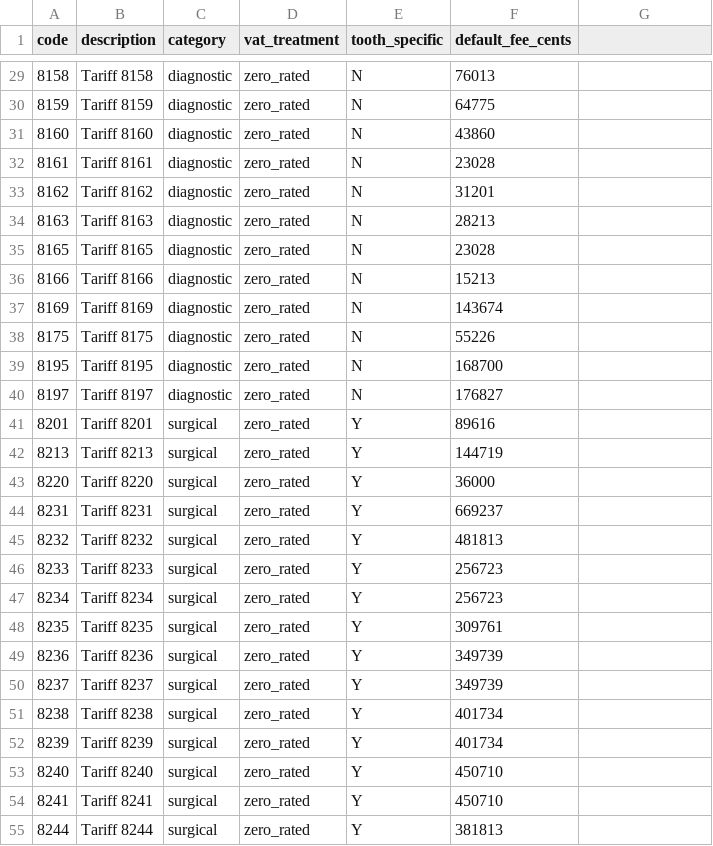
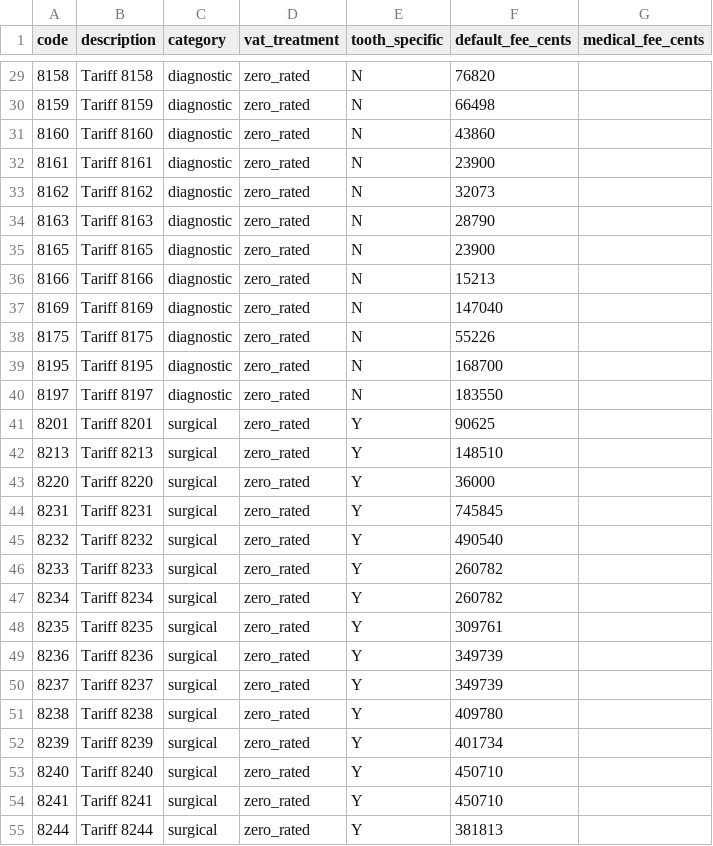
Before and after one commit to paulleroux793-netizen/le-roux, a CSV file: db/seed_data/procedure_codes.csv, drawn as a sheet; only a part is shown, gaps mark what is left out; the diff covers the shown part only.

```diff
--- a/db/seed_data/procedure_codes.csv
+++ b/db/seed_data/procedure_codes.csv
@@ -1 +1 @@
-code,description,category,vat_treatment,tooth_specific,default_fee_cents
+code,description,category,vat_treatment,tooth_specific,default_fee_cents,medical_fee_cents
@@ -29,2 +29,2 @@ code,description,category,vat_treatment,tooth_specific,default_fee_cents
-8158,Tariff 8158,diagnostic,zero_rated,N,76013
-8159,Tariff 8159,diagnostic,zero_rated,N,64775
+8158,Tariff 8158,diagnostic,zero_rated,N,76820,
+8159,Tariff 8159,diagnostic,zero_rated,N,66498,
@@ -32,4 +32,4 @@ code,description,category,vat_treatment,tooth_specific,default_fee_cents
-8161,Tariff 8161,diagnostic,zero_rated,N,23028
-8162,Tariff 8162,diagnostic,zero_rated,N,31201
-8163,Tariff 8163,diagnostic,zero_rated,N,28213
-8165,Tariff 8165,diagnostic,zero_rated,N,23028
+8161,Tariff 8161,diagnostic,zero_rated,N,23900,
+8162,Tariff 8162,diagnostic,zero_rated,N,32073,
+8163,Tariff 8163,diagnostic,zero_rated,N,28790,
+8165,Tariff 8165,diagnostic,zero_rated,N,23900,
@@ -37 +37 @@ code,description,category,vat_treatment,tooth_specific,default_fee_cents
-8169,Tariff 8169,diagnostic,zero_rated,N,143674
+8169,Tariff 8169,diagnostic,zero_rated,N,147040,
@@ -40,3 +40,3 @@ code,description,category,vat_treatment,tooth_specific,default_fee_cents
-8197,Tariff 8197,diagnostic,zero_rated,N,176827
-8201,Tariff 8201,surgical,zero_rated,Y,89616
-8213,Tariff 8213,surgical,zero_rated,Y,144719
+8197,Tariff 8197,diagnostic,zero_rated,N,183550,
+8201,Tariff 8201,surgical,zero_rated,Y,90625,
+8213,Tariff 8213,surgical,zero_rated,Y,148510,
@@ -44,4 +44,4 @@ code,description,category,vat_treatment,tooth_specific,default_fee_cents
-8231,Tariff 8231,surgical,zero_rated,Y,669237
-8232,Tariff 8232,surgical,zero_rated,Y,481813
-8233,Tariff 8233,surgical,zero_rated,Y,256723
-8234,Tariff 8234,surgical,zero_rated,Y,256723
+8231,Tariff 8231,surgical,zero_rated,Y,745845,
+8232,Tariff 8232,surgical,zero_rated,Y,490540,
+8233,Tariff 8233,surgical,zero_rated,Y,260782,
+8234,Tariff 8234,surgical,zero_rated,Y,260782,
@@ -51 +51 @@ code,description,category,vat_treatment,tooth_specific,default_fee_cents
-8238,Tariff 8238,surgical,zero_rated,Y,401734
+8238,Tariff 8238,surgical,zero_rated,Y,409780,
```
Also changed, not shown: 71 edited cells elsewhere in this file, 4 other files.
